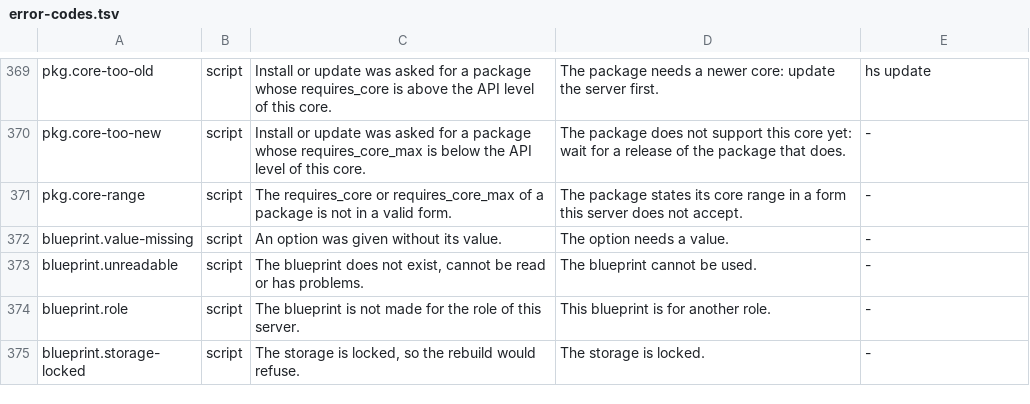
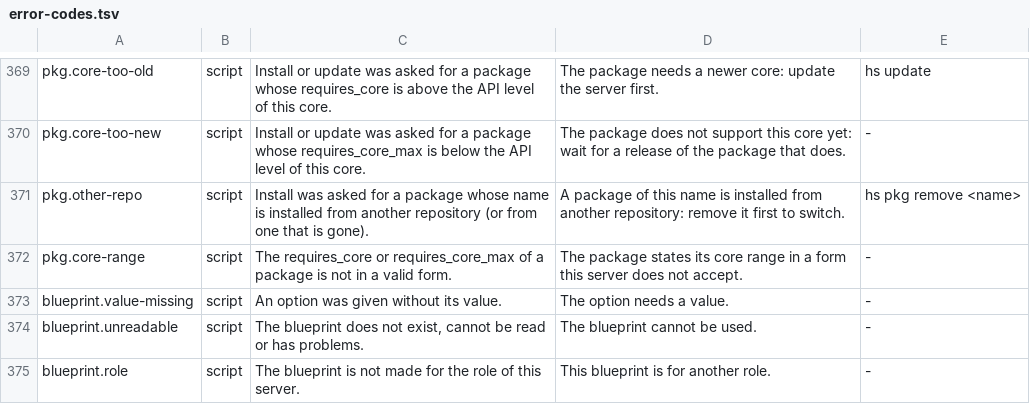
Before and after one commit to hobnix/core, a TSV file: scripts/lib/error-codes.tsv, drawn as a sheet; only a part is shown, gaps mark what is left out; the shorter side is filled out with more unchanged rows.

Commit message:
pkg: an install never replaces a copy from another repository (pkg.other-repo); app install and autoupdate read the row of the own repository; range codes in the app plan

```diff
--- a/scripts/lib/error-codes.tsv
+++ b/scripts/lib/error-codes.tsv
@@ -370,2 +370,3 @@ pkg.core-too-old	script	Install or update was asked for a package whose requires
 pkg.core-too-new	script	Install or update was asked for a package whose requires_core_max is below the API level of this core.	The package does not support this core yet: wait for a release of the package that does.	-
+pkg.other-repo	script	Install was asked for a package whose name is installed from another repository (or from one that is gone).	A package of this name is installed from another repository: remove it first to switch.	hs pkg remove <name>
 pkg.core-range	script	The requires_core or requires_core_max of a package is not in a valid form.	The package states its core range in a form this server does not accept.	-
```
Also changed, not shown: scripts/lib/i18n/errors.de.tsv, 7 other files.
